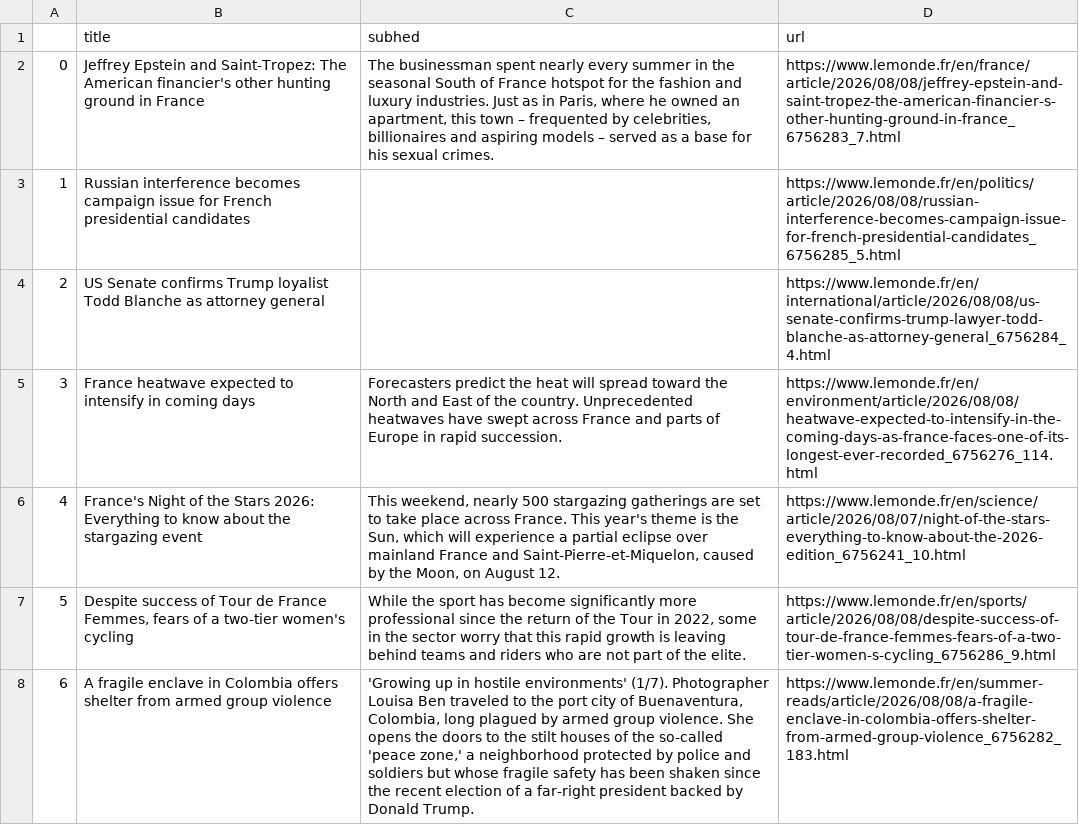
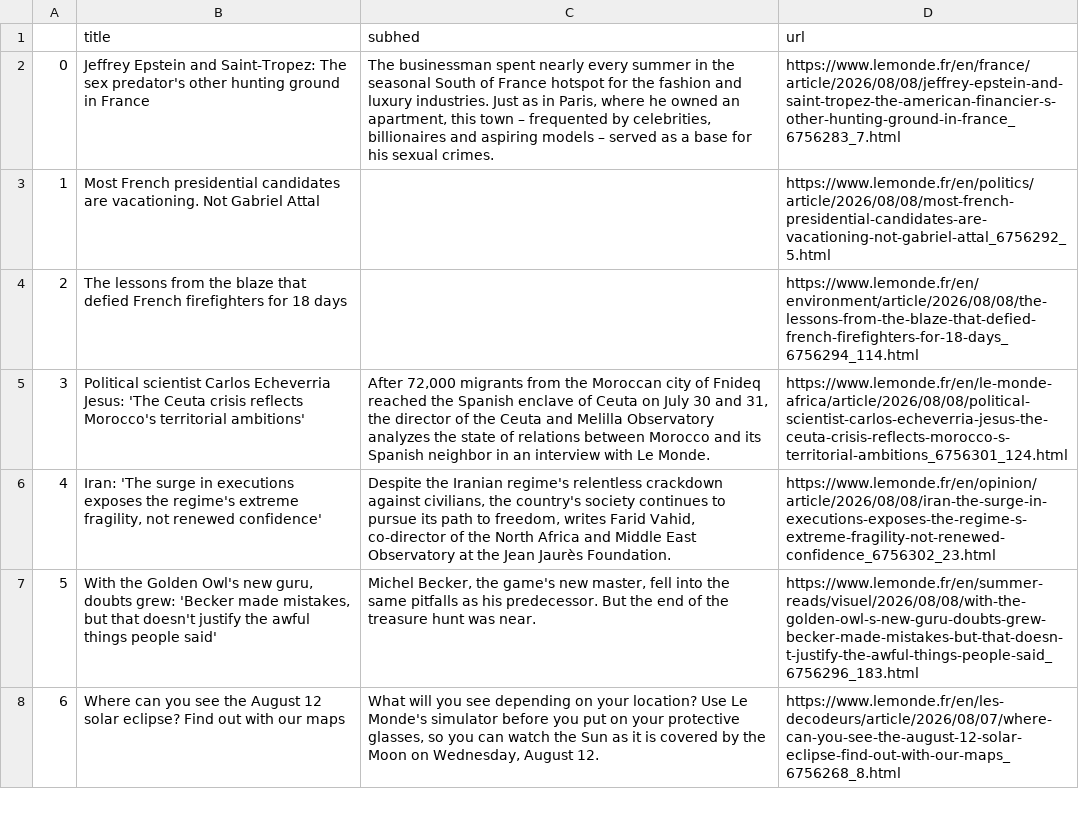
Before and after one commit to Levin-Ari/homework-7, a CSV file: le_monde.csv, drawn as a sheet; only a part is shown; the diff covers the shown part only; the diff names each change by its address in the sheet, - before the commit and + after, or states it on an @@ line.

```diff
--- a/le_monde.csv
+++ b/le_monde.csv
-B2 (title): …Saint-Tropez: The American financier's other hunting…
+B2 (title): …Saint-Tropez: The sex predator's other hunting…
-B3 (title): Russian interference becomes campaign issue for French presidential candidates
+B3 (title): Most French presidential candidates are vacationing. Not Gabriel Attal
-D3 (url): https://www.lemonde.fr/en/politics/article/2026/08/08/russian-interference-becomes-campaign-issue-for-french-presidential-candidates_6756285_5.html
+D3 (url): https://www.lemonde.fr/en/politics/article/2026/08/08/most-french-presidential-candidates-are-vacationing-not-gabriel-attal_6756292_5.html
-B4 (title): US Senate confirms Trump loyalist Todd Blanche as attorney general
+B4 (title): The lessons from the blaze that defied French firefighters for 18 days
-D4 (url): https://www.lemonde.fr/en/international/article/2026/08/08/us-senate-confirms-trump-lawyer-todd-blanche-as-attorney-general_6756284_4.html
+D4 (url): https://www.lemonde.fr/en/environment/article/2026/08/08/the-lessons-from-the-blaze-that-defied-french-firefighters-for-18-days_6756294_114.html
-B5 (title): France heatwave expected to intensify in coming days
+B5 (title): Political scientist Carlos Echeverria Jesus: 'The Ceuta crisis reflects Morocco's territorial ambitions'
-C5 (subhed): Forecasters predict the heat will spread toward the North and East of the country. Unprecedented heatwaves have swept across France and parts of Europe in rapid succession.
+C5 (subhed): After 72,000 migrants from the Moroccan city of Fnideq reached the Spanish enclave of Ceuta on July 30 and 31, the director of the Ceuta and Melilla Observatory analyzes the state of relations between Morocco and its Spanish neighbor in an interview with Le Monde.
-D5 (url): https://www.lemonde.fr/en/environment/article/2026/08/08/heatwave-expected-to-intensify-in-the-coming-days-as-france-faces-one-of-its-longest-ever-recorded_6756276_114.html
+D5 (url): https://www.lemonde.fr/en/le-monde-africa/article/2026/08/08/political-scientist-carlos-echeverria-jesus-the-ceuta-crisis-reflects-morocco-s-territorial-ambitions_6756301_124.html
-B6 (title): France's Night of the Stars 2026: Everything to know about the stargazing event
+B6 (title): Iran: 'The surge in executions exposes the regime's extreme fragility, not renewed confidence'
-C6 (subhed): This weekend, nearly 500 stargazing gatherings are set to take place across France. This year's theme is the Sun, which will experience a partial eclipse over mainland France and Saint-Pierre-et-Miquelon, caused by the Moon, on August 12.
+C6 (subhed): Despite the Iranian regime's relentless crackdown against civilians, the country's society continues to pursue its path to freedom, writes Farid Vahid, co-director of the North Africa and Middle East Observatory at the Jean Jaurès Foundation.
-D6 (url): https://www.lemonde.fr/en/science/article/2026/08/07/night-of-the-stars-everything-to-know-about-the-2026-edition_6756241_10.html
+D6 (url): https://www.lemonde.fr/en/opinion/article/2026/08/08/iran-the-surge-in-executions-exposes-the-regime-s-extreme-fragility-not-renewed-confidence_6756302_23.html
-B7 (title): Despite success of Tour de France Femmes, fears of a two-tier women's cycling
+B7 (title): With the Golden Owl's new guru, doubts grew: 'Becker made mistakes, but that doesn't justify the awful things people said'
-C7 (subhed): While the sport has become significantly more professional since the return of the Tour in 2022, some in the sector worry that this rapid growth is leaving behind teams and riders who are not part of the elite.
+C7 (subhed): Michel Becker, the game's new master, fell into the same pitfalls as his predecessor. But the end of the treasure hunt was near.
-D7 (url): https://www.lemonde.fr/en/sports/article/2026/08/08/despite-success-of-tour-de-france-femmes-fears-of-a-two-tier-women-s-cycling_6756286_9.html
+D7 (url): https://www.lemonde.fr/en/summer-reads/visuel/2026/08/08/with-the-golden-owl-s-new-guru-doubts-grew-becker-made-mistakes-but-that-doesn-t-justify-the-awful-things-people-said_6756296_183.html
-B8 (title): A fragile enclave in Colombia offers shelter from armed group violence
+B8 (title): Where can you see the August 12 solar eclipse? Find out with our maps
-C8 (subhed): 'Growing up in hostile environments' (1/7). Photographer Louisa Ben traveled to the port city of Buenaventura, Colombia, long plagued by armed group violence. She opens the doors to the stilt houses of the so-called 'peace zone,' a neighborhood protected by police and soldiers but whose fragile safety has been shaken since the recent election of a far-right president backed by Donald Trump.
+C8 (subhed): What will you see depending on your location? Use Le Monde's simulator before you put on your protective glasses, so you can watch the Sun as it is covered by the Moon on Wednesday, August 12.
-D8 (url): https://www.lemonde.fr/en/summer-reads/article/2026/08/08/a-fragile-enclave-in-colombia-offers-shelter-from-armed-group-violence_6756282_183.html
+D8 (url): https://www.lemonde.fr/en/les-decodeurs/article/2026/08/07/where-can-you-see-the-august-12-solar-eclipse-find-out-with-our-maps_6756268_8.html
```
Also changed, not shown: 39 edited cells elsewhere in this file.
